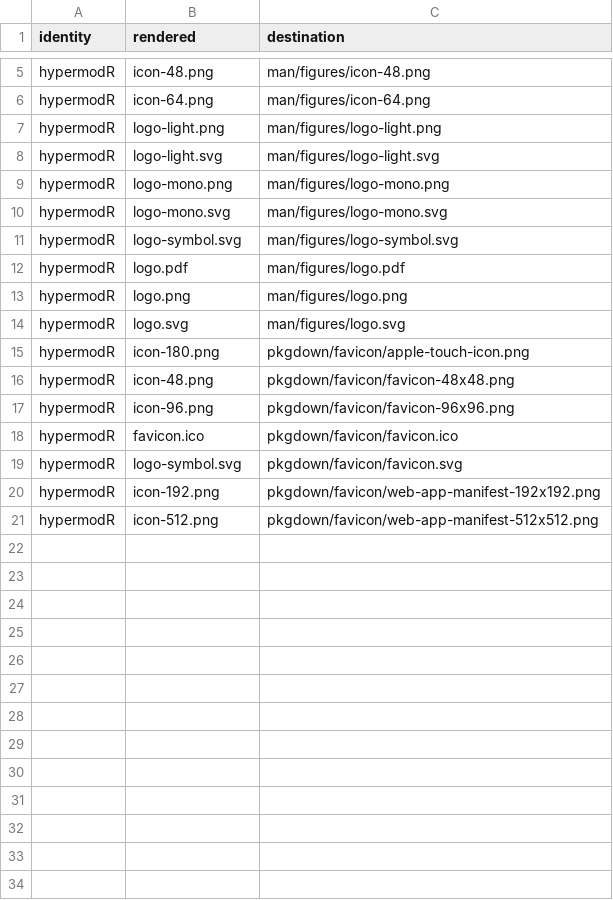
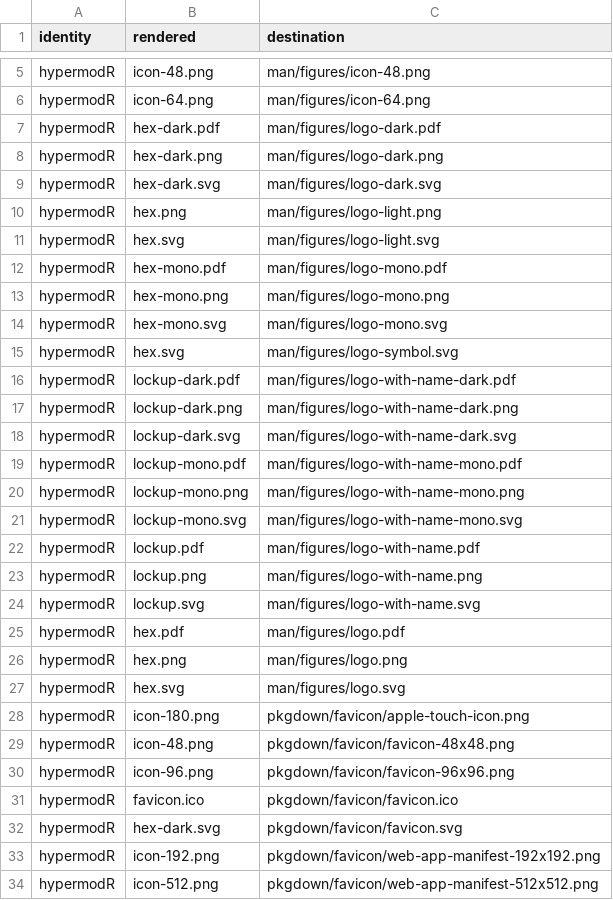
Before and after one commit to CTTIR/hypermodR, a CSV file: tools/branding/assets.csv, drawn as a sheet; only a part is shown, gaps mark what is left out.

Commit message:
Update CTTIR branding to Coder Edition v4.1

```diff
--- a/tools/branding/assets.csv
+++ b/tools/branding/assets.csv
@@ -6,10 +6,23 @@ hypermodR,icon-48.png,man/figures/icon-48.png
 hypermodR,icon-64.png,man/figures/icon-64.png
-hypermodR,logo-light.png,man/figures/logo-light.png
-hypermodR,logo-light.svg,man/figures/logo-light.svg
-hypermodR,logo-mono.png,man/figures/logo-mono.png
-hypermodR,logo-mono.svg,man/figures/logo-mono.svg
-hypermodR,logo-symbol.svg,man/figures/logo-symbol.svg
-hypermodR,logo.pdf,man/figures/logo.pdf
-hypermodR,logo.png,man/figures/logo.png
-hypermodR,logo.svg,man/figures/logo.svg
+hypermodR,hex-dark.pdf,man/figures/logo-dark.pdf
+hypermodR,hex-dark.png,man/figures/logo-dark.png
+hypermodR,hex-dark.svg,man/figures/logo-dark.svg
+hypermodR,hex.png,man/figures/logo-light.png
+hypermodR,hex.svg,man/figures/logo-light.svg
+hypermodR,hex-mono.pdf,man/figures/logo-mono.pdf
+hypermodR,hex-mono.png,man/figures/logo-mono.png
+hypermodR,hex-mono.svg,man/figures/logo-mono.svg
+hypermodR,hex.svg,man/figures/logo-symbol.svg
+hypermodR,lockup-dark.pdf,man/figures/logo-with-name-dark.pdf
+hypermodR,lockup-dark.png,man/figures/logo-with-name-dark.png
+hypermodR,lockup-dark.svg,man/figures/logo-with-name-dark.svg
+hypermodR,lockup-mono.pdf,man/figures/logo-with-name-mono.pdf
+hypermodR,lockup-mono.png,man/figures/logo-with-name-mono.png
+hypermodR,lockup-mono.svg,man/figures/logo-with-name-mono.svg
+hypermodR,lockup.pdf,man/figures/logo-with-name.pdf
+hypermodR,lockup.png,man/figures/logo-with-name.png
+hypermodR,lockup.svg,man/figures/logo-with-name.svg
+hypermodR,hex.pdf,man/figures/logo.pdf
+hypermodR,hex.png,man/figures/logo.png
+hypermodR,hex.svg,man/figures/logo.svg
 hypermodR,icon-180.png,pkgdown/favicon/apple-touch-icon.png
@@ -18,3 +31,3 @@ hypermodR,icon-96.png,pkgdown/favicon/favicon-96x96.png
 hypermodR,favicon.ico,pkgdown/favicon/favicon.ico
-hypermodR,logo-symbol.svg,pkgdown/favicon/favicon.svg
+hypermodR,hex-dark.svg,pkgdown/favicon/favicon.svg
 hypermodR,icon-192.png,pkgdown/favicon/web-app-manifest-192x192.png
```
Also changed, not shown: 45 other files.
